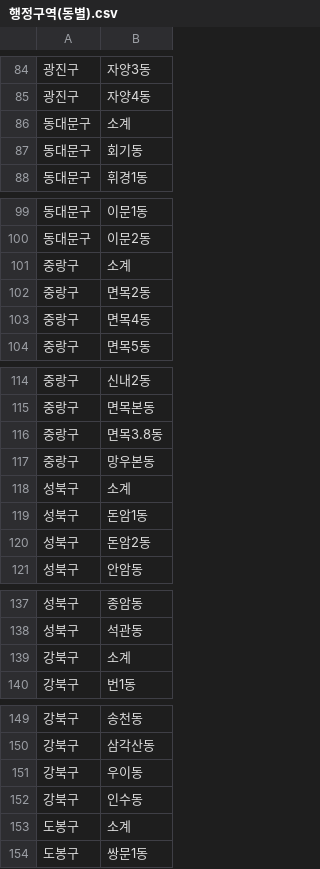
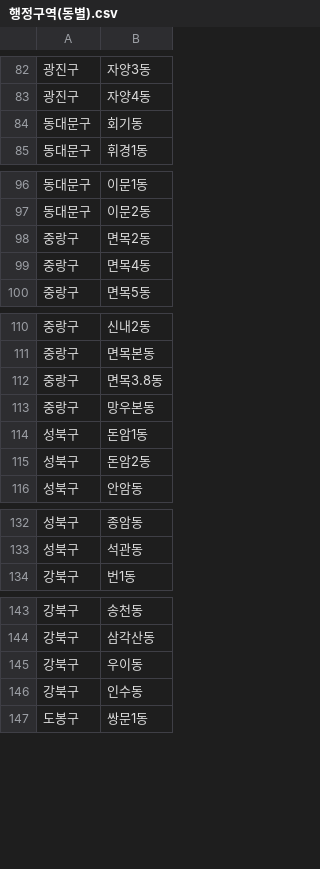
Before and after one commit to OHROMI/teamproject, a CSV file: 행정구역(동별).csv, drawn as a sheet; only a part is shown, gaps mark what is left out; the diff covers the shown part only.

```diff
--- a/행정구역(동별).csv
+++ b/행정구역(동별).csv
@@ -85,3 +83,2 @@
 광진구,자양4동
-동대문구,소계
 동대문구,회기동
@@ -100,3 +97,2 @@
 동대문구,이문2동
-중랑구,소계
 중랑구,면목2동
@@ -117,3 +113,2 @@
 중랑구,망우본동
-성북구,소계
 성북구,돈암1동
@@ -138,3 +133,2 @@
 성북구,석관동
-강북구,소계
 강북구,번1동
@@ -152,3 +146,2 @@
 강북구,인수동
-도봉구,소계
 도봉구,쌍문1동
```
Also changed, not shown: 1 added row, 18 removed rows and 4 edited cells elsewhere in this file.
